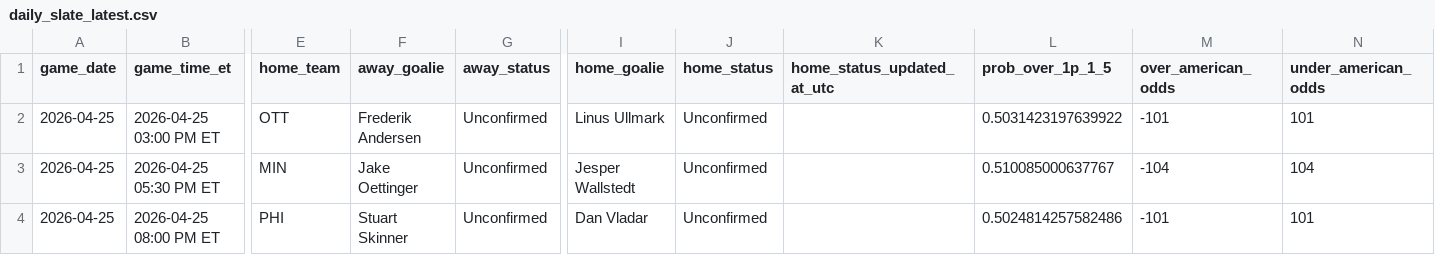
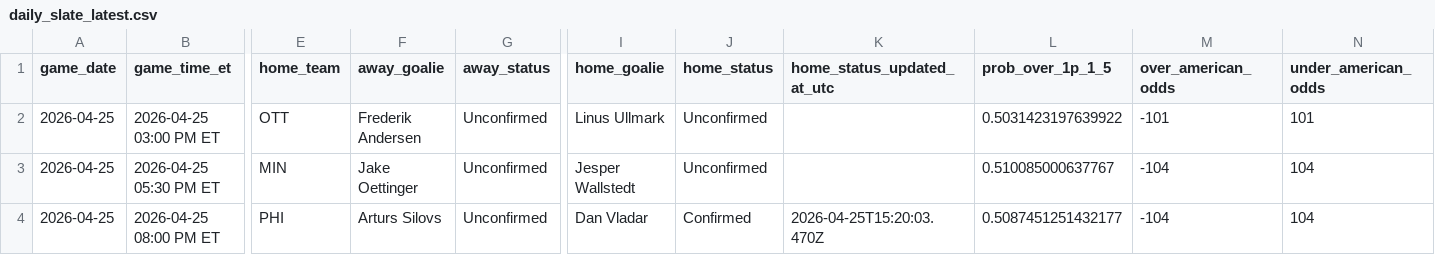
Before and after one commit to gauravgandhi01/first_period_stats, a CSV file: live/daily_slate_latest.csv, drawn as a sheet; only a part is shown, gaps mark what is left out; the diff names each change by its address in the sheet, - before the commit and + after, or states it on an @@ line.

Commit message:
auto: update firstperiodstats outputs for 2026-04-25 (2026-04-25 15:39:29 UTC)

```diff
--- a/live/daily_slate_latest.csv
+++ b/live/daily_slate_latest.csv
-F4 (away_goalie): Stuart Skinner
+F4 (away_goalie): Arturs Silovs
-J4 (home_status): Unconfirmed
+J4 (home_status): Confirmed
-K4 (home_status_updated_at_utc): (empty)
+K4 (home_status_updated_at_utc): 2026-04-25T15:20:03.470Z
-L4 (prob_over_1p_1_5): 0.5024814257582486
+L4 (prob_over_1p_1_5): 0.5087451251432177
-M4 (over_american_odds): -101
+M4 (over_american_odds): -104
-N4 (under_american_odds): 101
+N4 (under_american_odds): 104
```
Also changed, not shown: 3 other files.
